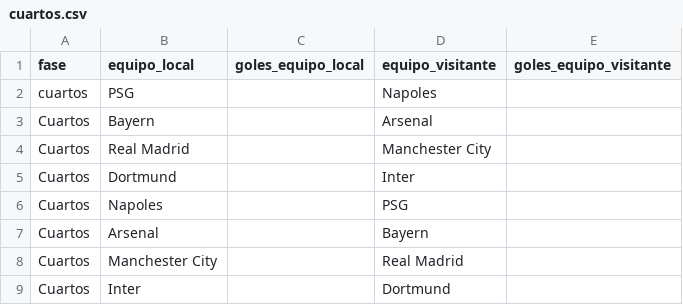
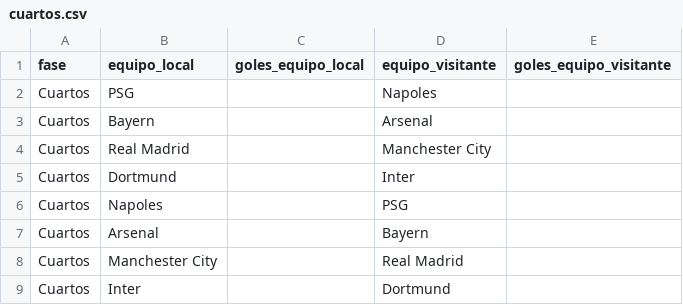
Before and after one commit to joseluis031/red_neuronal_profunda, a CSV file: Eliminatoria actual/cuartos.csv, drawn as a sheet.

```diff
--- a/Eliminatoria actual/cuartos.csv
+++ b/Eliminatoria actual/cuartos.csv
@@ -1,3 +1,3 @@
 fase,equipo_local,goles_equipo_local,equipo_visitante,goles_equipo_visitante
-cuartos,PSG,,Napoles,
+Cuartos,PSG,,Napoles,
 Cuartos,Bayern,,Arsenal,
```
Also changed, not shown: CSVS/temp2018_19.csv, CSVS/temp2020_21.csv, 4 other files.
